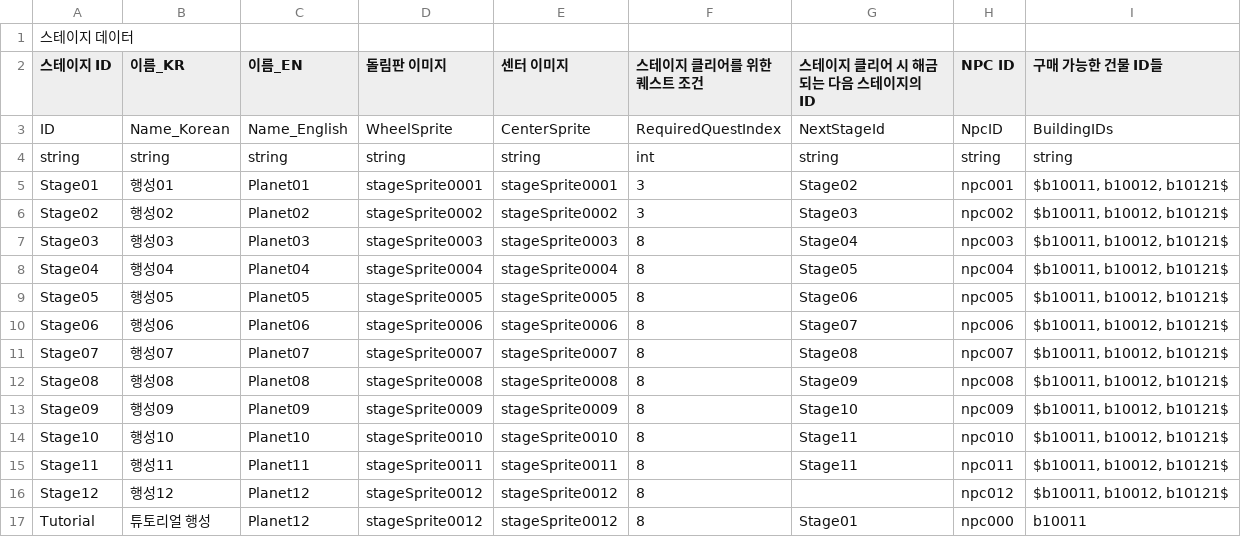
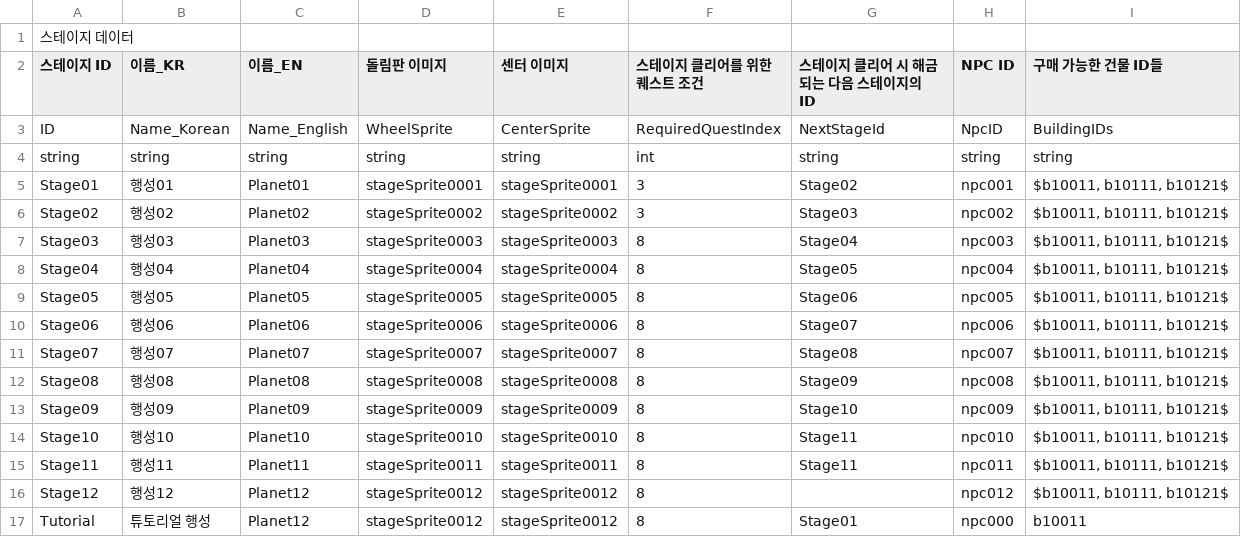
Before and after one commit to CGRJ2/UniMo-GardenOfStars, a CSV file: Assets/000WorkSpaces/JTW/Csvs/StageCsv.csv, drawn as a sheet.

Commit message:
[Chore] 건물 & 재료 데이터 적용
- 건물 및 재료 SO 데이터 추가 (프리펩 필드 삭제)
- IngrediantDataLocalizationCsv 수정
- BuildingDataLocalizationCsv 수정
- StageCSV 수정
- NpcQuestContentCsv 수정
- 작업형 건물의 준비시간 비율 필드를 수식에 적용
- WorkArea에 작업시간이 2초 이상일 때, IsWorkable이 False가 되도록 수정

```diff
--- a/Assets/000WorkSpaces/JTW/Csvs/StageCsv.csv
+++ b/Assets/000WorkSpaces/JTW/Csvs/StageCsv.csv
@@ -4,14 +4,14 @@ ID,Name_Korean,Name_English,WheelSprite,CenterSprite,RequiredQuestIndex,NextStag
 string,string,string,string,string,int,string,string,string
-Stage01,행성01,Planet01,stageSprite0001,stageSprite0001,3,Stage02,npc001,"$b10011, b10012, b10121$"
-Stage02,행성02,Planet02,stageSprite0002,stageSprite0002,3,Stage03,npc002,"$b10011, b10012, b10121$"
-Stage03,행성03,Planet03,stageSprite0003,stageSprite0003,8,Stage04,npc003,"$b10011, b10012, b10121$"
-Stage04,행성04,Planet04,stageSprite0004,stageSprite0004,8,Stage05,npc004,"$b10011, b10012, b10121$"
-Stage05,행성05,Planet05,stageSprite0005,stageSprite0005,8,Stage06,npc005,"$b10011, b10012, b10121$"
-Stage06,행성06,Planet06,stageSprite0006,stageSprite0006,8,Stage07,npc006,"$b10011, b10012, b10121$"
-Stage07,행성07,Planet07,stageSprite0007,stageSprite0007,8,Stage08,npc007,"$b10011, b10012, b10121$"
-Stage08,행성08,Planet08,stageSprite0008,stageSprite0008,8,Stage09,npc008,"$b10011, b10012, b10121$"
-Stage09,행성09,Planet09,stageSprite0009,stageSprite0009,8,Stage10,npc009,"$b10011, b10012, b10121$"
-Stage10,행성10,Planet10,stageSprite0010,stageSprite0010,8,Stage11,npc010,"$b10011, b10012, b10121$"
-Stage11,행성11,Planet11,stageSprite0011,stageSprite0011,8,Stage11,npc011,"$b10011, b10012, b10121$"
-Stage12,행성12,Planet12,stageSprite0012,stageSprite0012,8,,npc012,"$b10011, b10012, b10121$"
+Stage01,행성01,Planet01,stageSprite0001,stageSprite0001,3,Stage02,npc001,"$b10011, b10111, b10121$"
+Stage02,행성02,Planet02,stageSprite0002,stageSprite0002,3,Stage03,npc002,"$b10011, b10111, b10121$"
+Stage03,행성03,Planet03,stageSprite0003,stageSprite0003,8,Stage04,npc003,"$b10011, b10111, b10121$"
+Stage04,행성04,Planet04,stageSprite0004,stageSprite0004,8,Stage05,npc004,"$b10011, b10111, b10121$"
+Stage05,행성05,Planet05,stageSprite0005,stageSprite0005,8,Stage06,npc005,"$b10011, b10111, b10121$"
+Stage06,행성06,Planet06,stageSprite0006,stageSprite0006,8,Stage07,npc006,"$b10011, b10111, b10121$"
+Stage07,행성07,Planet07,stageSprite0007,stageSprite0007,8,Stage08,npc007,"$b10011, b10111, b10121$"
+Stage08,행성08,Planet08,stageSprite0008,stageSprite0008,8,Stage09,npc008,"$b10011, b10111, b10121$"
+Stage09,행성09,Planet09,stageSprite0009,stageSprite0009,8,Stage10,npc009,"$b10011, b10111, b10121$"
+Stage10,행성10,Planet10,stageSprite0010,stageSprite0010,8,Stage11,npc010,"$b10011, b10111, b10121$"
+Stage11,행성11,Planet11,stageSprite0011,stageSprite0011,8,Stage11,npc011,"$b10011, b10111, b10121$"
+Stage12,행성12,Planet12,stageSprite0012,stageSprite0012,8,,npc012,"$b10011, b10111, b10121$"
 Tutorial,튜토리얼 행성,Planet12,stageSprite0012,stageSprite0012,8,Stage01,npc000,b10011
```
Also changed, not shown: Assets/000WorkSpaces/CJM/CSVs/BuildingDataLocalizationCsv.csv, Assets/000WorkSpaces/CYE/Data/SampleQuestContentData.csv, 47 other files.
